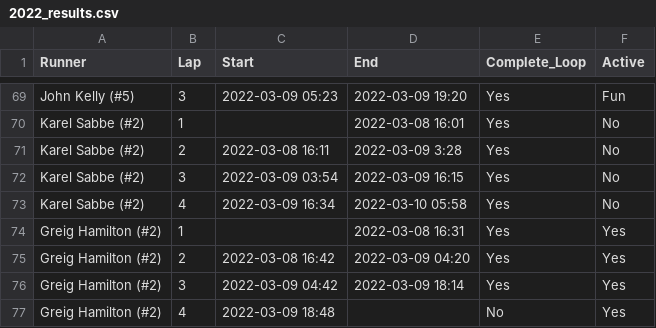
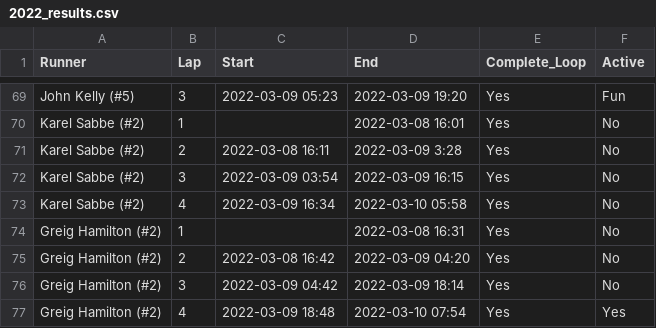
Before and after one commit to johnsug/barkley_plots, a CSV file: 2022_results.csv, drawn as a sheet; only a part is shown, gaps mark what is left out.

Commit message:
Update 2022_results.csv

```diff
--- a/2022_results.csv
+++ b/2022_results.csv
@@ -73,5 +73,5 @@ Karel Sabbe (#2),3,2022-03-09 03:54,2022-03-09 16:15,Yes,No
 Karel Sabbe (#2),4,2022-03-09 16:34,2022-03-10 05:58,Yes,No
-Greig Hamilton (#2),1,,2022-03-08 16:31,Yes,Yes
-Greig Hamilton (#2),2,2022-03-08 16:42,2022-03-09 04:20,Yes,Yes
-Greig Hamilton (#2),3,2022-03-09 04:42,2022-03-09 18:14,Yes,Yes
-Greig Hamilton (#2),4,2022-03-09 18:48,,No,Yes
+Greig Hamilton (#2),1,,2022-03-08 16:31,Yes,No
+Greig Hamilton (#2),2,2022-03-08 16:42,2022-03-09 04:20,Yes,No
+Greig Hamilton (#2),3,2022-03-09 04:42,2022-03-09 18:14,Yes,No
+Greig Hamilton (#2),4,2022-03-09 18:48,2022-03-10 07:54,Yes,Yes
```
